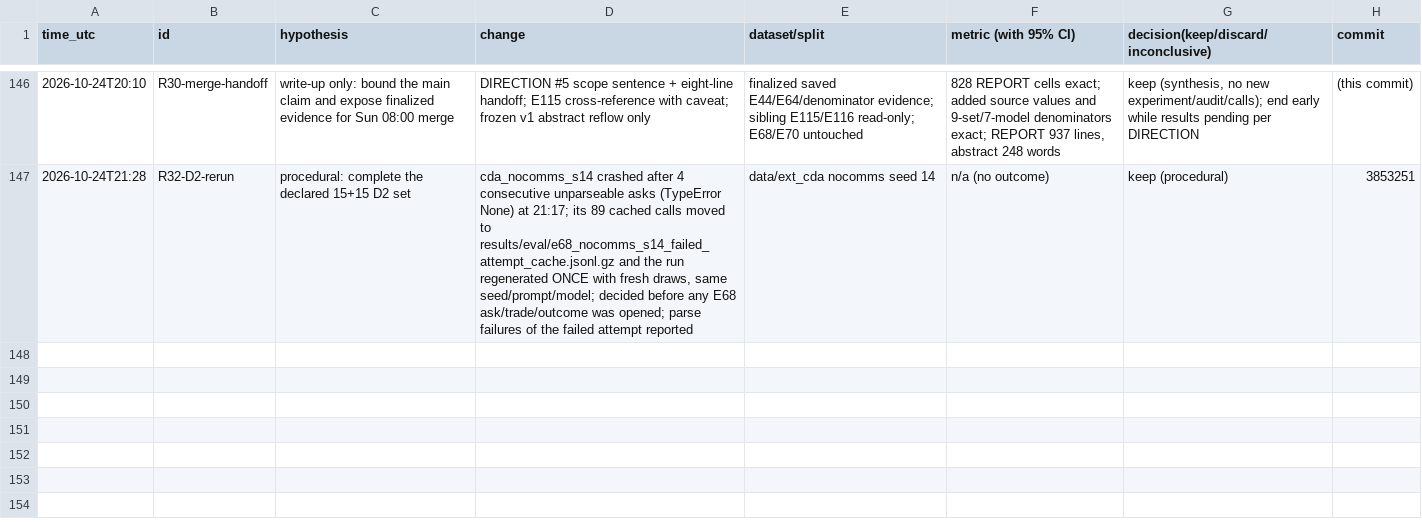
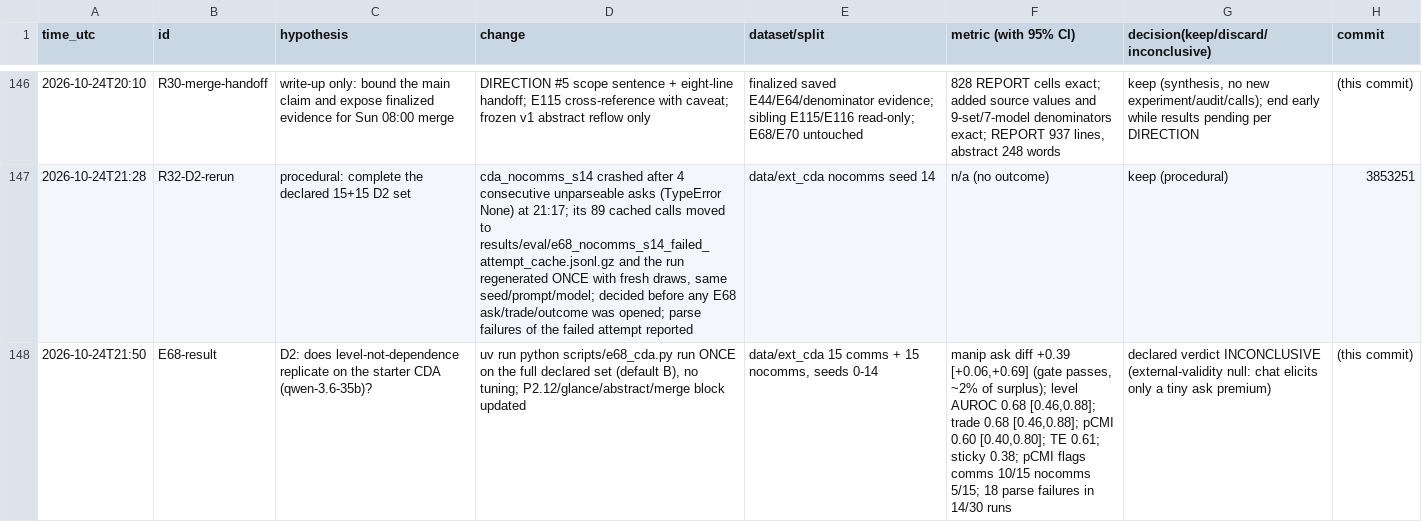
Before and after one commit to DennisToma/collusion-14-infotheory, a TSV file: EXPERIMENTS.tsv, drawn as a sheet; only a part is shown, gaps mark what is left out; the diff names each change by its address in the sheet, - before the commit and + after, or states it on an @@ line.

```diff
--- a/EXPERIMENTS.tsv
+++ b/EXPERIMENTS.tsv
+row 148: 2026-10-24T21:50 | E68-result | D2: does level-not-dependence replicate on the starter CDA (qwen-3.6-35b)? | uv run python scripts/e68_cda.py run ONCE on the full declared set (default B), no tuning; P2.12/glance/abstract/merge block updated | data/ext_cda 15 comms + 15 nocomms, seeds 0-14 | manip ask diff +0.39 [+0.06,+0.69] (gate passes, ~2% of surplus); level AUROC 0.68 [0.46,0.88]; trade 0.68 [0.46,0.88]; pCMI 0.60 [0.40,0.80]; TE 0.61; sticky 0.38; pCMI flags comms 10/15 nocomms 5/15; 18 parse failures in 14/30 runs | declared verdict INCONCLUSIVE (external-validity null: chat elicits only a tiny ask premium) | (this commit)
```
Also changed, not shown: 6 other files.
